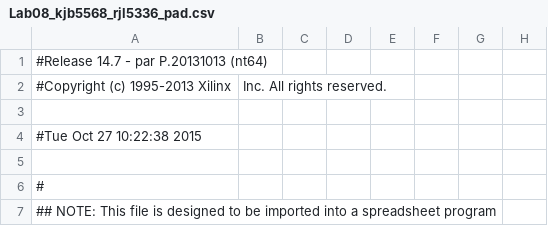
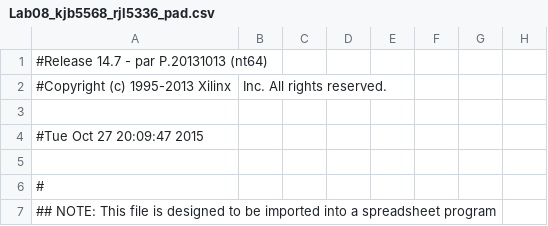
Before and after one commit to kalvin66rocks/CMPEN371, a CSV file: Lab08/lab08_kjb5568_rjl5336/Lab08_kjb5568_rjl5336_pad.csv, drawn as a sheet; only a part is shown; the diff names each change by its address in the sheet, - before the commit and + after, or states it on an @@ line.

```diff
--- a/Lab08/lab08_kjb5568_rjl5336/Lab08_kjb5568_rjl5336_pad.csv
+++ b/Lab08/lab08_kjb5568_rjl5336/Lab08_kjb5568_rjl5336_pad.csv
-A4: #Tue Oct 27 10:22:38 2015
+A4: #Tue Oct 27 20:09:47 2015
```
Also changed, not shown: 44 other files.
